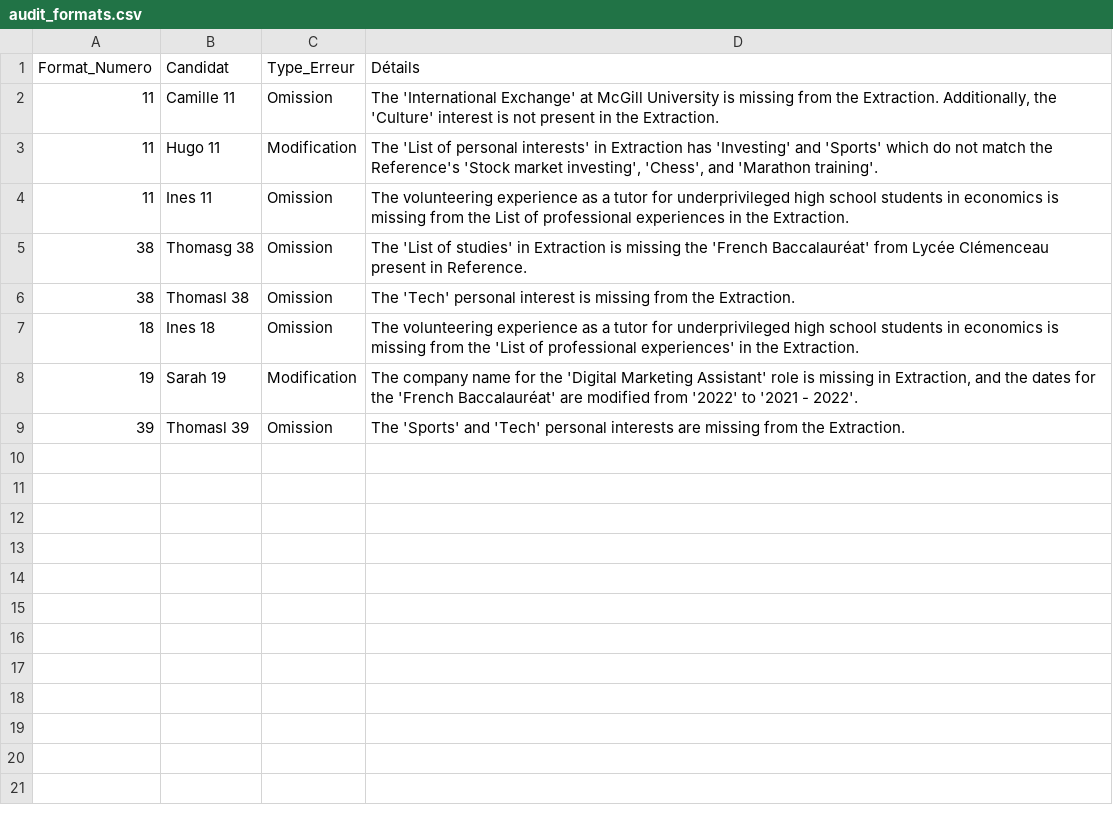
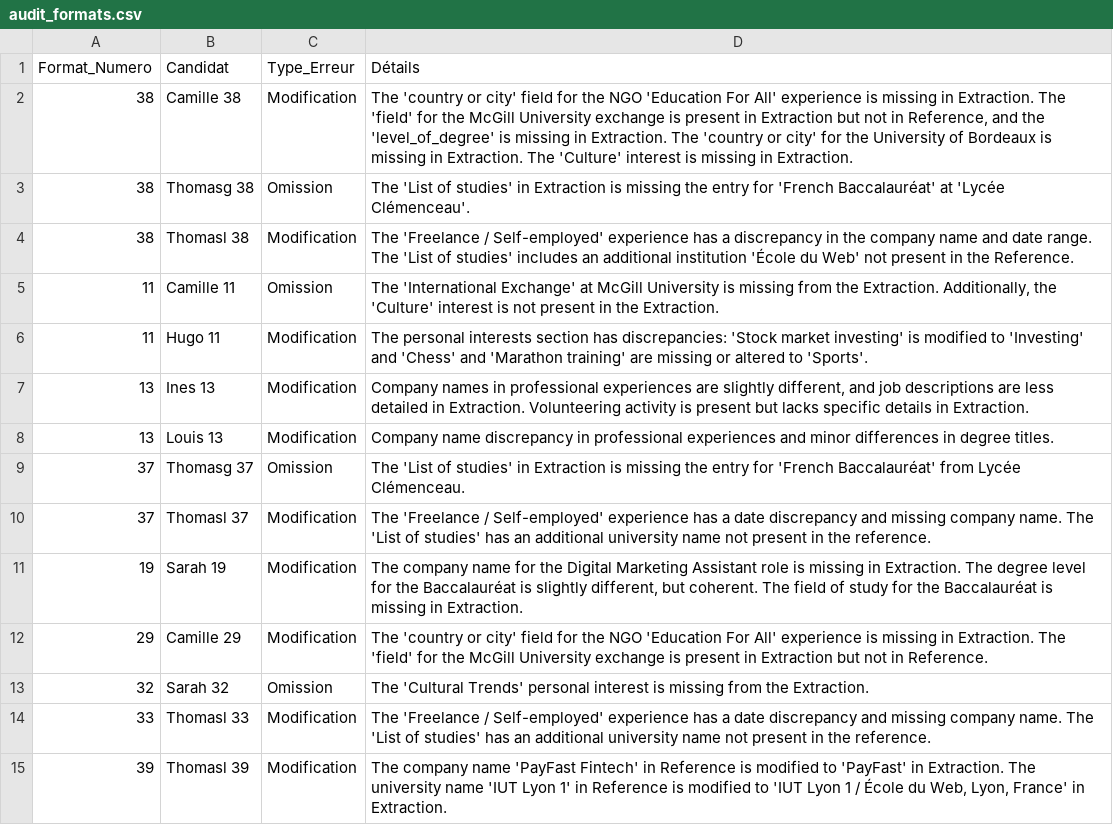
Before and after one commit to Lau-1/semantikmatch_biais, a CSV file: Analyse_forme_CV/Audit_forme/audit_formats.csv, drawn as a sheet.

```diff
--- a/Analyse_forme_CV/Audit_forme/audit_formats.csv
+++ b/Analyse_forme_CV/Audit_forme/audit_formats.csv
@@ -1,9 +1,15 @@
 Format_Numero,Candidat,Type_Erreur,Détails
+38,Camille 38,Modification,"The 'country or city' field for the NGO 'Education For All' experience is missing in Extraction. The 'field' for the McGill University exchange is present in Extraction but not in Reference, and the 'level_of_degree' is missing in Extraction. The 'country or city' for the University of Bordeaux is missing in Extraction. The 'Culture' interest is missing in Extraction."
+38,Thomasg 38,Omission,The 'List of studies' in Extraction is missing the entry for 'French Baccalauréat' at 'Lycée Clémenceau'.
+38,Thomasl 38,Modification,The 'Freelance / Self-employed' experience has a discrepancy in the company name and date range. The 'List of studies' includes an additional institution 'École du Web' not present in the Reference.
 11,Camille 11,Omission,"The 'International Exchange' at McGill University is missing from the Extraction. Additionally, the 'Culture' interest is not present in the Extraction."
-11,Hugo 11,Modification,"The 'List of personal interests' in Extraction has 'Investing' and 'Sports' which do not match the Reference's 'Stock market investing', 'Chess', and 'Marathon training'."
-11,Ines 11,Omission,The volunteering experience as a tutor for underprivileged high school students in economics is missing from the List of professional experiences in the Extraction.
-38,Thomasg 38,Omission,The 'List of studies' in Extraction is missing the 'French Baccalauréat' from Lycée Clémenceau present in Reference.
-38,Thomasl 38,Omission,The 'Tech' personal interest is missing from the Extraction.
-18,Ines 18,Omission,The volunteering experience as a tutor for underprivileged high school students in economics is missing from the 'List of professional experiences' in the Extraction.
-19,Sarah 19,Modification,"The company name for the 'Digital Marketing Assistant' role is missing in Extraction, and the dates for the 'French Baccalauréat' are modified from '2022' to '2021 - 2022'."
-39,Thomasl 39,Omission,The 'Sports' and 'Tech' personal interests are missing from the Extraction.
+11,Hugo 11,Modification,The personal interests section has discrepancies: 'Stock market investing' is modified to 'Investing' and 'Chess' and 'Marathon training' are missing or altered to 'Sports'.
+13,Ines 13,Modification,"Company names in professional experiences are slightly different, and job descriptions are less detailed in Extraction. Volunteering activity is present but lacks specific details in Extraction."
+13,Louis 13,Modification,Company name discrepancy in professional experiences and minor differences in degree titles.
+37,Thomasg 37,Omission,The 'List of studies' in Extraction is missing the entry for 'French Baccalauréat' from Lycée Clémenceau.
+37,Thomasl 37,Modification,The 'Freelance / Self-employed' experience has a date discrepancy and missing company name. The 'List of studies' has an additional university name not present in the reference.
+19,Sarah 19,Modification,"The company name for the Digital Marketing Assistant role is missing in Extraction. The degree level for the Baccalauréat is slightly different, but coherent. The field of study for the Baccalauréat is missing in Extraction."
+29,Camille 29,Modification,The 'country or city' field for the NGO 'Education For All' experience is missing in Extraction. The 'field' for the McGill University exchange is present in Extraction but not in Reference.
+32,Sarah 32,Omission,The 'Cultural Trends' personal interest is missing from the Extraction.
+33,Thomasl 33,Modification,The 'Freelance / Self-employed' experience has a date discrepancy and missing company name. The 'List of studies' has an additional university name not present in the reference.
+39,Thomasl 39,Modification,"The company name 'PayFast Fintech' in Reference is modified to 'PayFast' in Extraction. The university name 'IUT Lyon 1' in Reference is modified to 'IUT Lyon 1 / École du Web, Lyon, France' in Extraction."
```
Also changed, not shown: 3 other files.
